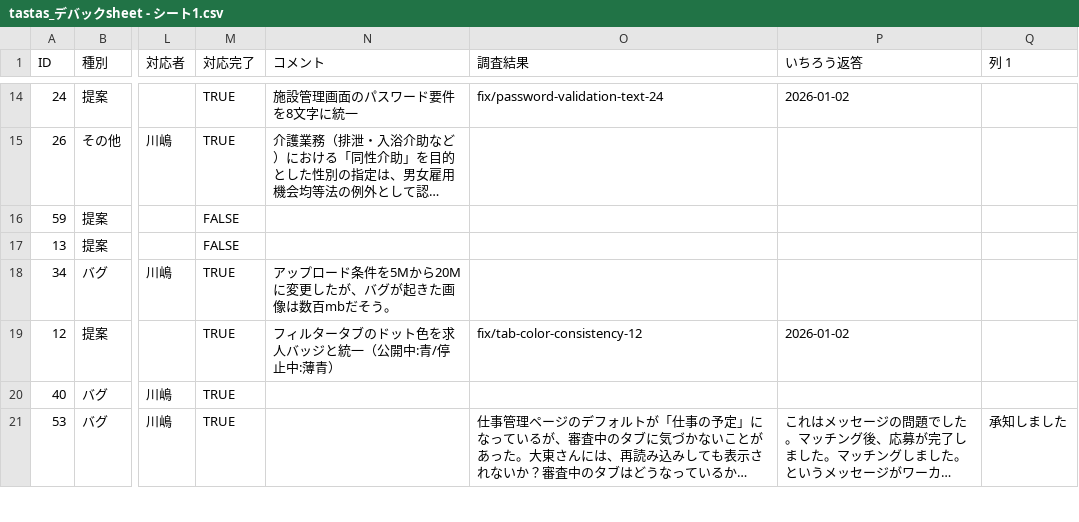
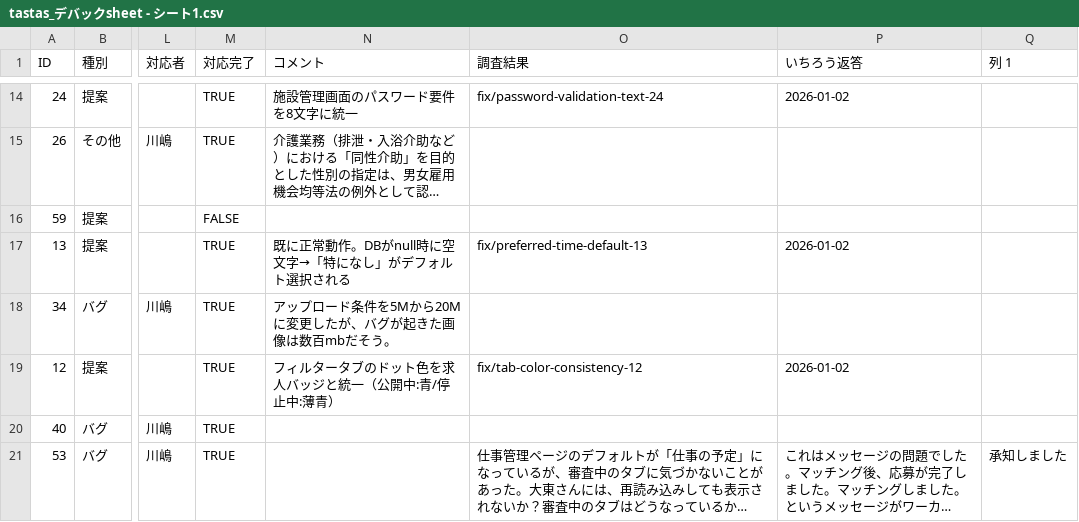
Before and after one commit to ichiro0712-dotcom/share-worker-app, a CSV file: docs/tastas_デバックsheet - シート1.csv, drawn as a sheet; only a part is shown, gaps mark what is left out; long unchanged cells end in …; the diff names each change by its address in the sheet, - before the commit and + after, or states it on an @@ line.

```diff
--- a/docs/tastas_デバックsheet - シート1.csv
+++ b/docs/tastas_デバックsheet - シート1.csv
-M17 (対応完了): FALSE
+M17 (対応完了): TRUE
-N17 (コメント): (empty)
+N17 (コメント): 既に正常動作。DBがnull時に空文字→「特になし」がデフォルト選択される
-O17 (調査結果): (empty)
+O17 (調査結果): fix/preferred-time-default-13
-P17 (いちろう返答): (empty)
+P17 (いちろう返答): 2026-01-02
```
